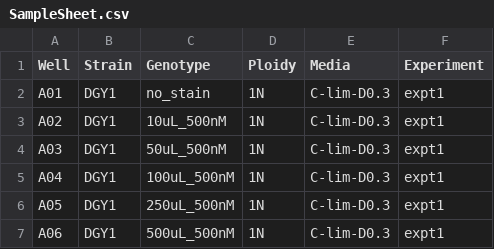
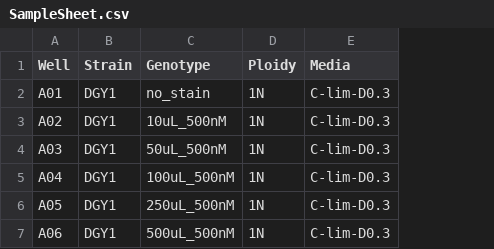
Before and after one commit to GreshamLab/flow, a CSV file: SampleSheet.csv, drawn as a sheet; the diff names each change by its address in the sheet, - before the commit and + after, or states it on an @@ line.

```diff
--- a/SampleSheet.csv
+++ b/SampleSheet.csv
-column F (Experiment), rows 2-7: all expt1
```
Also changed, not shown: 3 other files.
